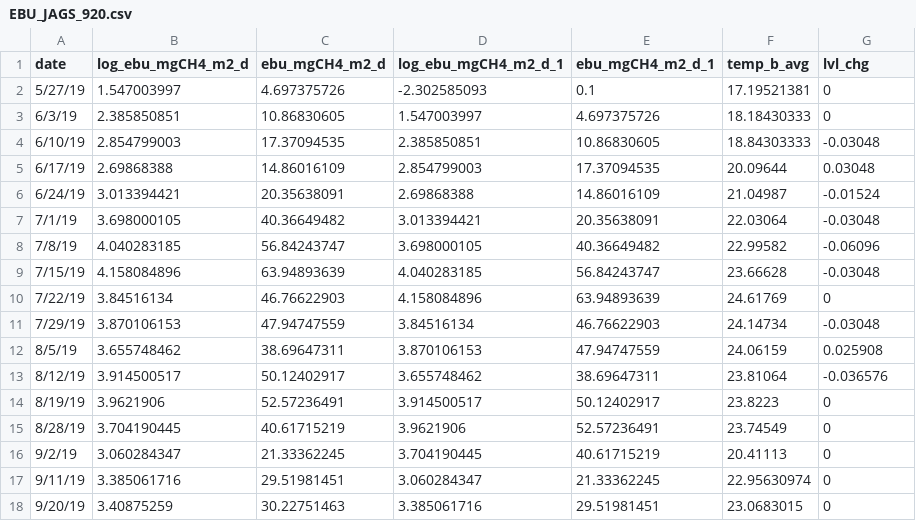
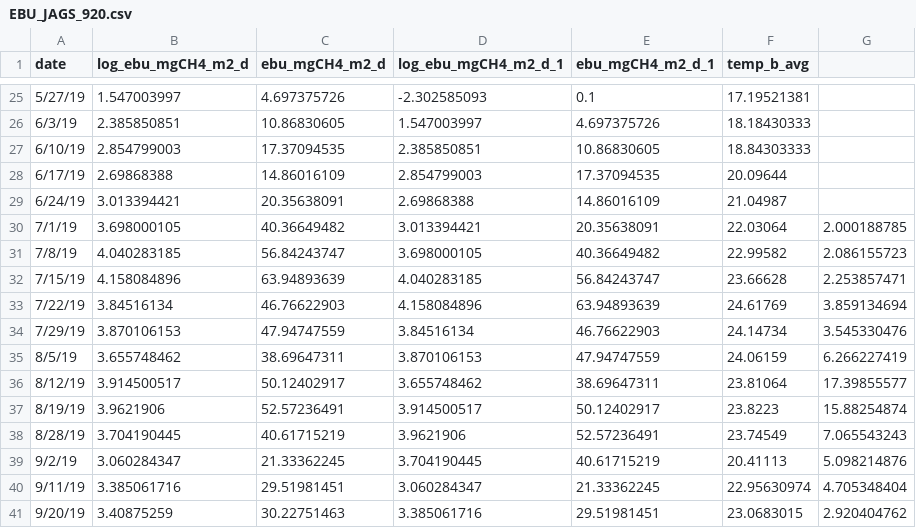
Before and after one commit to rqthomas/CH4cast, a CSV file: input/DA_AR_forecast_model/EBU_JAGS_920.csv, drawn as a sheet; only a part is shown, gaps mark what is left out; the diff covers the shown part only.

```diff
--- a/input/DA_AR_forecast_model/EBU_JAGS_920.csv
+++ b/input/DA_AR_forecast_model/EBU_JAGS_920.csv
@@ -1 +1 @@
-date,log_ebu_mgCH4_m2_d,ebu_mgCH4_m2_d,log_ebu_mgCH4_m2_d_1,ebu_mgCH4_m2_d_1,temp_b_avg,lvl_chg
+date,log_ebu_mgCH4_m2_d,ebu_mgCH4_m2_d,log_ebu_mgCH4_m2_d_1,ebu_mgCH4_m2_d_1,temp_b_avg,
@@ -2,17 +25,17 @@ date,log_ebu_mgCH4_m2_d,ebu_mgCH4_m2_d,log_ebu_mgCH4_m2_d_1,ebu_mgCH4_m2_d_1,tem
-5/27/19,1.547003997,4.697375726,-2.302585093,0.1,17.19521381,0
-6/3/19,2.385850851,10.86830605,1.547003997,4.697375726,18.18430333,0
-6/10/19,2.854799003,17.37094535,2.385850851,10.86830605,18.84303333,-0.03048
-6/17/19,2.69868388,14.86016109,2.854799003,17.37094535,20.09644,0.03048
-6/24/19,3.013394421,20.35638091,2.69868388,14.86016109,21.04987,-0.01524
-7/1/19,3.698000105,40.36649482,3.013394421,20.35638091,22.03064,-0.03048
-7/8/19,4.040283185,56.84243747,3.698000105,40.36649482,22.99582,-0.06096
-7/15/19,4.158084896,63.94893639,4.040283185,56.84243747,23.66628,-0.03048
-7/22/19,3.84516134,46.76622903,4.158084896,63.94893639,24.61769,0
-7/29/19,3.870106153,47.94747559,3.84516134,46.76622903,24.14734,-0.03048
-8/5/19,3.655748462,38.69647311,3.870106153,47.94747559,24.06159,0.025908
-8/12/19,3.914500517,50.12402917,3.655748462,38.69647311,23.81064,-0.036576
-8/19/19,3.9621906,52.57236491,3.914500517,50.12402917,23.8223,0
-8/28/19,3.704190445,40.61715219,3.9621906,52.57236491,23.74549,0
-9/2/19,3.060284347,21.33362245,3.704190445,40.61715219,20.41113,0
-9/11/19,3.385061716,29.51981451,3.060284347,21.33362245,22.95630974,0
-9/20/19,3.40875259,30.22751463,3.385061716,29.51981451,23.0683015,0
+5/27/19,1.547003997,4.697375726,-2.302585093,0.1,17.19521381,
+6/3/19,2.385850851,10.86830605,1.547003997,4.697375726,18.18430333,
+6/10/19,2.854799003,17.37094535,2.385850851,10.86830605,18.84303333,
+6/17/19,2.69868388,14.86016109,2.854799003,17.37094535,20.09644,
+6/24/19,3.013394421,20.35638091,2.69868388,14.86016109,21.04987,
+7/1/19,3.698000105,40.36649482,3.013394421,20.35638091,22.03064,2.000188785
+7/8/19,4.040283185,56.84243747,3.698000105,40.36649482,22.99582,2.086155723
+7/15/19,4.158084896,63.94893639,4.040283185,56.84243747,23.66628,2.253857471
+7/22/19,3.84516134,46.76622903,4.158084896,63.94893639,24.61769,3.859134694
+7/29/19,3.870106153,47.94747559,3.84516134,46.76622903,24.14734,3.545330476
+8/5/19,3.655748462,38.69647311,3.870106153,47.94747559,24.06159,6.266227419
+8/12/19,3.914500517,50.12402917,3.655748462,38.69647311,23.81064,17.39855577
+8/19/19,3.9621906,52.57236491,3.914500517,50.12402917,23.8223,15.88254874
+8/28/19,3.704190445,40.61715219,3.9621906,52.57236491,23.74549,7.065543243
+9/2/19,3.060284347,21.33362245,3.704190445,40.61715219,20.41113,5.098214876
+9/11/19,3.385061716,29.51981451,3.060284347,21.33362245,22.95630974,4.705348404
+9/20/19,3.40875259,30.22751463,3.385061716,29.51981451,23.0683015,2.920404762
```
Also changed, not shown: 23 added rows elsewhere in this file, input/DA_AR_forecast_model/EBU_JAGS_1002.csv, input/DA_AR_forecast_model/EBU_JAGS_1011.csv, 22 other files.
